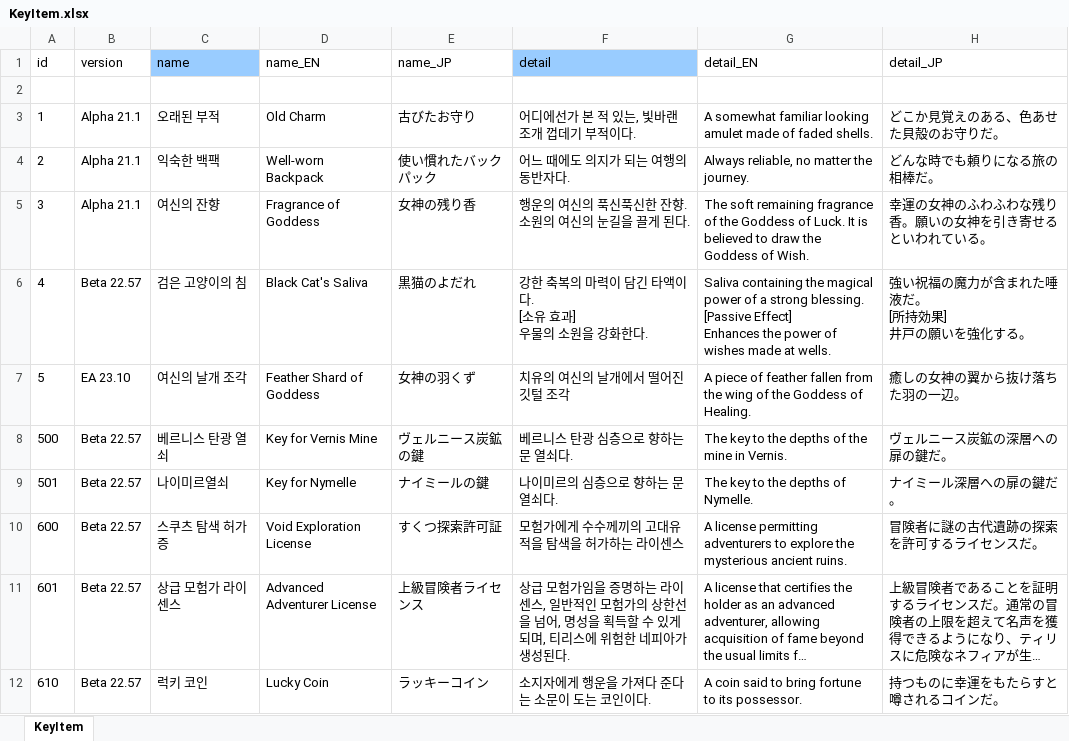
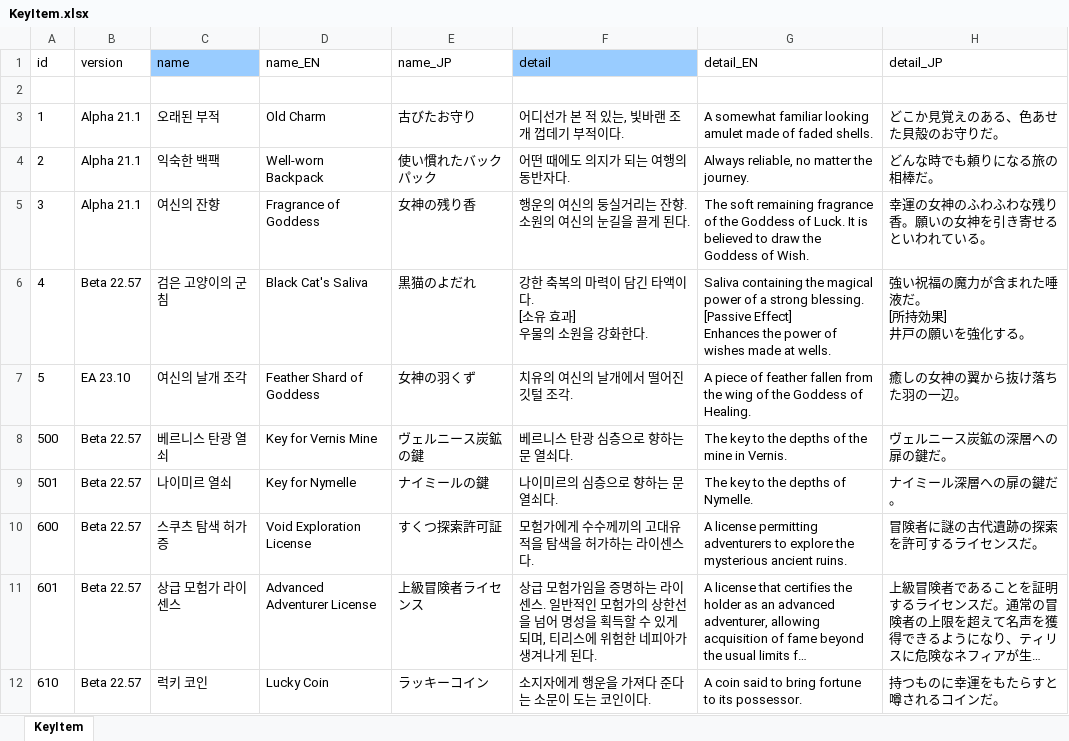
Before and after one commit to cinornu/Elin_KR, an Excel workbook: _Lang_Korean/Lang/KR/Game/KeyItem.xlsx, sheet KeyItem, drawn as a sheet; long unchanged cells end in …; values as stored, in another font and other column widths than the file's, no borders; charts and pictures not drawn; the diff names each change by its address in the sheet, - before the commit and + after, or states it on an @@ line.

```diff
--- a/_Lang_Korean/Lang/KR/Game/KeyItem.xlsx (sheet KeyItem)
+++ b/_Lang_Korean/Lang/KR/Game/KeyItem.xlsx (sheet KeyItem)
-F3 (detail): 어디에선가 본 적 있는, 빛바랜 조개 껍데기 부적이다.
+F3 (detail): 어디선가 본 적 있는, 빛바랜 조개 껍데기 부적이다.
-F4 (detail): 어느 때에도 의지가 되는 여행의 동반자다.
+F4 (detail): 어떤 때에도 의지가 되는 여행의 동반자다.
-F5 (detail): 행운의 여신의 푹신푹신한 잔향. 소원의 여신의 눈길을 끌게 된다.
+F5 (detail): 행운의 여신의 둥실거리는 잔향. 소원의 여신의 눈길을 끌게 된다.
-C6 (name): 검은 고양이의 침
+C6 (name): 검은 고양이의 군침
-F7 (detail): 치유의 여신의 날개에서 떨어진 깃털 조각
+F7 (detail): 치유의 여신의 날개에서 떨어진 깃털 조각.
-C9 (name): 나이미르열쇠
+C9 (name): 나이미르 열쇠
-F10 (detail): 모험가에게 수수께끼의 고대유적을 탐색을 허가하는 라이센스
+F10 (detail): 모험가에게 수수께끼의 고대유적을 탐색을 허가하는 라이센스다.
-F11 (detail): …라이센스, 일반적인 모험가의 상한선을 넘어, 명성을 획득할 수 있게 되며, 티리스에 위험한 네피아가 생성된다.
+F11 (detail): …라이센스. 일반적인 모험가의 상한선을 넘어 명성을 획득할 수 있게 되며, 티리스에 위험한 네피아가 생겨나게 된다.
```
Also changed, not shown: charts or pictures, _Lang_Korean/Lang/KR/Game/Game.xlsx, _Lang_Korean/Lang/KR/Game/General.xlsx, 1 other file.
